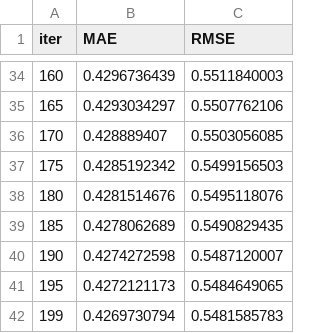
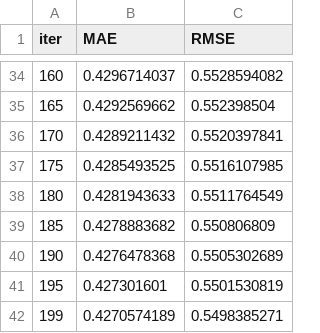
Before and after one commit to docroch/learning-data-science, a TSV file: modeling-evaluation/supervised-learning/regression/ensemble/catboost_info/test_error.tsv, drawn as a sheet; only a part is shown, gaps mark what is left out; the diff covers the shown part only.

```diff
--- a/modeling-evaluation/supervised-learning/regression/ensemble/catboost_info/test_error.tsv
+++ b/modeling-evaluation/supervised-learning/regression/ensemble/catboost_info/test_error.tsv
@@ -34,9 +34,9 @@ iter	MAE	RMSE
-160	0.4296736439	0.5511840003
-165	0.4293034297	0.5507762106
-170	0.428889407	0.5503056085
-175	0.4285192342	0.5499156503
-180	0.4281514676	0.5495118076
-185	0.4278062689	0.5490829435
-190	0.4274272598	0.5487120007
-195	0.4272121173	0.5484649065
-199	0.4269730794	0.5481585783
+160	0.4296714037	0.5528594082
+165	0.4292569662	0.552398504
+170	0.4289211432	0.5520397841
+175	0.4285493525	0.5516107985
+180	0.4281943633	0.5511764549
+185	0.4278883682	0.550806809
+190	0.4276478368	0.5505302689
+195	0.427301601	0.5501530819
+199	0.4270574189	0.5498385271
```
Also changed, not shown: 64 edited cells elsewhere in this file, modeling-evaluation/supervised-learning/regression/ensemble/catboost_info/learn_error.tsv, modeling-evaluation/supervised-learning/regression/ensemble/catboost_info/time_left.tsv, 6 other files.
